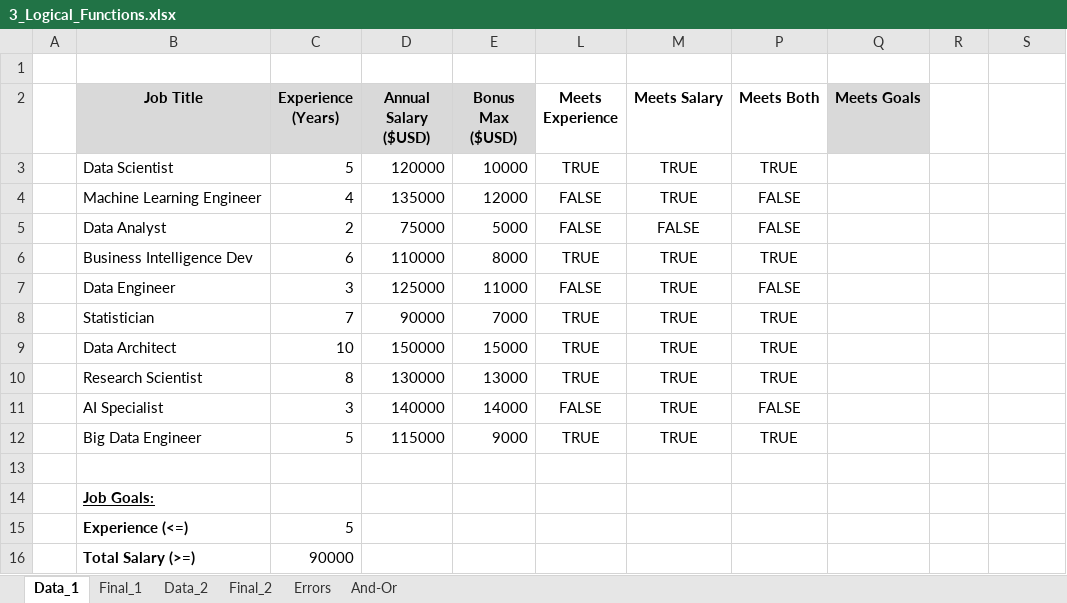
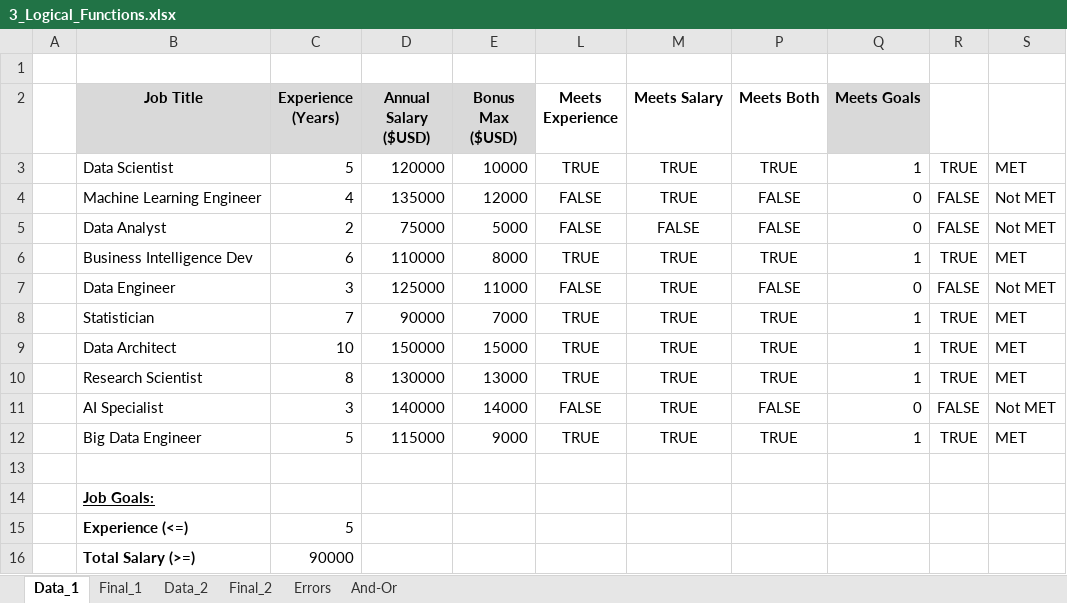
Before and after one commit to KavindaRajapaksha/Excel-For-Data-Analysis, an Excel workbook: Formulas/3_Logical_Functions.xlsx, sheet Data_1, drawn as a sheet; values as stored, in another font and other column widths than the file's, no borders; 1 other sheet too large or unreadable and not compared; the diff names each change by its address in the sheet, - before the commit and + after, or states it on an @@ line.

```diff
--- a/Formulas/3_Logical_Functions.xlsx (sheet Data_1)
+++ b/Formulas/3_Logical_Functions.xlsx (sheet Data_1)
-Q3 (Meets Goals): (empty)
+Q3 (Meets Goals): 1
-R3: (empty)
+R3: TRUE
-S3: (empty)
+S3: MET
-Q4:Q5 (Meets Goals): (empty)
+Q4:Q5 (Meets Goals): 0
-R4:R5: (empty)
+R4:R5: FALSE
-S4:S5: (empty)
+S4:S5: Not MET
-Q6 (Meets Goals): (empty)
+Q6 (Meets Goals): 1
-R6: (empty)
+R6: TRUE
-S6: (empty)
+S6: MET
-Q7 (Meets Goals): (empty)
+Q7 (Meets Goals): 0
-R7: (empty)
+R7: FALSE
-S7: (empty)
+S7: Not MET
-Q8:Q10 (Meets Goals): (empty)
+Q8:Q10 (Meets Goals): 1
-R8:R10: (empty)
+R8:R10: TRUE
-S8:S10: (empty)
+S8:S10: MET
-Q11 (Meets Goals): (empty)
+Q11 (Meets Goals): 0
-R11: (empty)
+R11: FALSE
-S11: (empty)
+S11: Not MET
-Q12 (Meets Goals): (empty)
+Q12 (Meets Goals): 1
-R12: (empty)
+R12: TRUE
-S12: (empty)
+S12: MET
```
Also changed, not shown: sheet Data_2, hidden cells, 2 other files.
